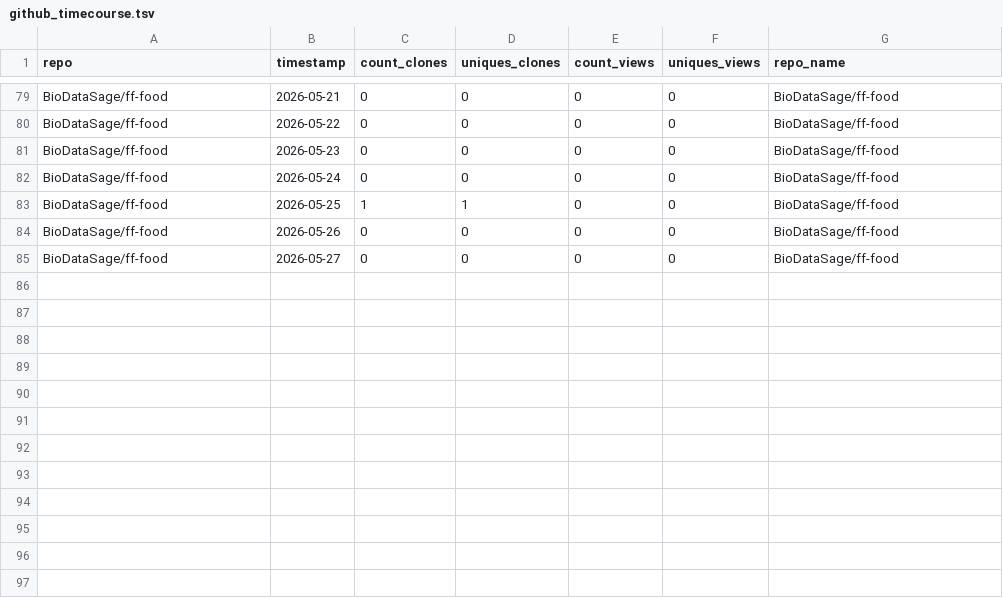
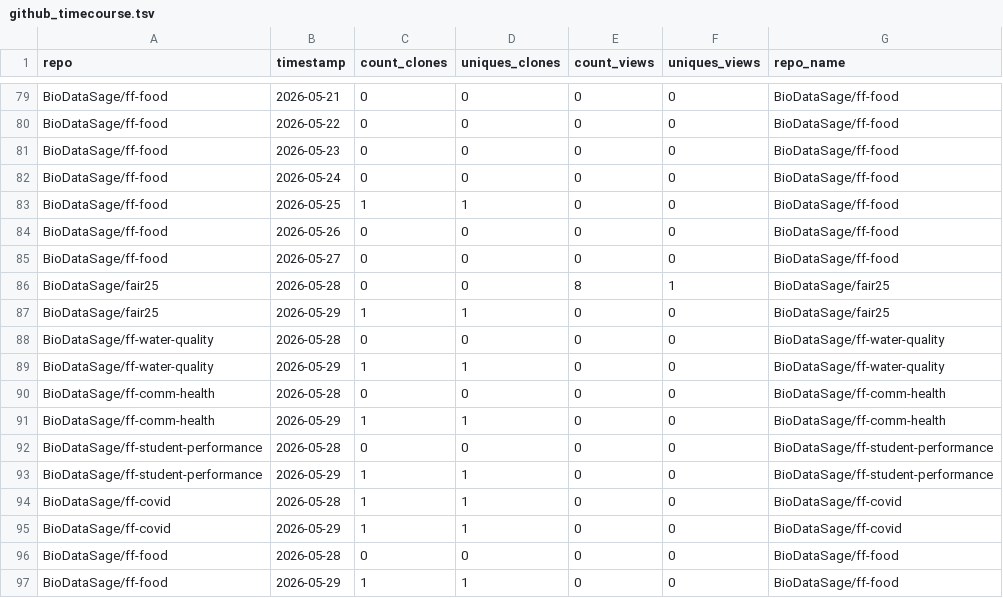
Before and after one commit to BioDataSage/fair25_metrics, a TSV file: metricminer_data/github/github_timecourse.tsv, drawn as a sheet; only a part is shown, gaps mark what is left out; the diff names each change by its address in the sheet, - before the commit and + after, or states it on an @@ line.

```diff
--- a/metricminer_data/github/github_timecourse.tsv
+++ b/metricminer_data/github/github_timecourse.tsv
+row 86: BioDataSage/fair25 | 2026-05-28 | 0 | 0 | 8 | 1 | BioDataSage/fair25
+row 87: BioDataSage/fair25 | 2026-05-29 | 1 | 1 | 0 | 0 | BioDataSage/fair25
+row 88: BioDataSage/ff-water-quality | 2026-05-28 | 0 | 0 | 0 | 0 | BioDataSage/ff-water-quality
+row 89: BioDataSage/ff-water-quality | 2026-05-29 | 1 | 1 | 0 | 0 | BioDataSage/ff-water-quality
+row 90: BioDataSage/ff-comm-health | 2026-05-28 | 0 | 0 | 0 | 0 | BioDataSage/ff-comm-health
+row 91: BioDataSage/ff-comm-health | 2026-05-29 | 1 | 1 | 0 | 0 | BioDataSage/ff-comm-health
+row 92: BioDataSage/ff-student-performance | 2026-05-28 | 0 | 0 | 0 | 0 | BioDataSage/ff-student-performance
+row 93: BioDataSage/ff-student-performance | 2026-05-29 | 1 | 1 | 0 | 0 | BioDataSage/ff-student-performance
+row 94: BioDataSage/ff-covid | 2026-05-28 | 1 | 1 | 0 | 0 | BioDataSage/ff-covid
+row 95: BioDataSage/ff-covid | 2026-05-29 | 1 | 1 | 0 | 0 | BioDataSage/ff-covid
+row 96: BioDataSage/ff-food | 2026-05-28 | 0 | 0 | 0 | 0 | BioDataSage/ff-food
+row 97: BioDataSage/ff-food | 2026-05-29 | 1 | 1 | 0 | 0 | BioDataSage/ff-food
```
